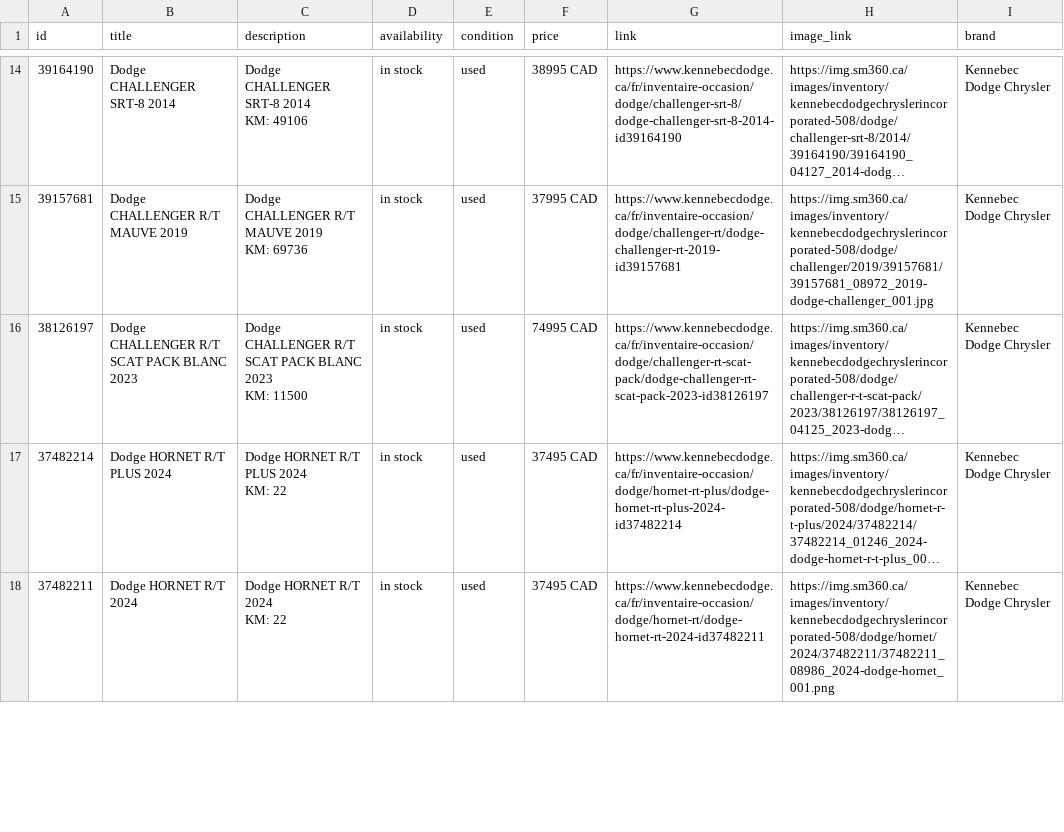
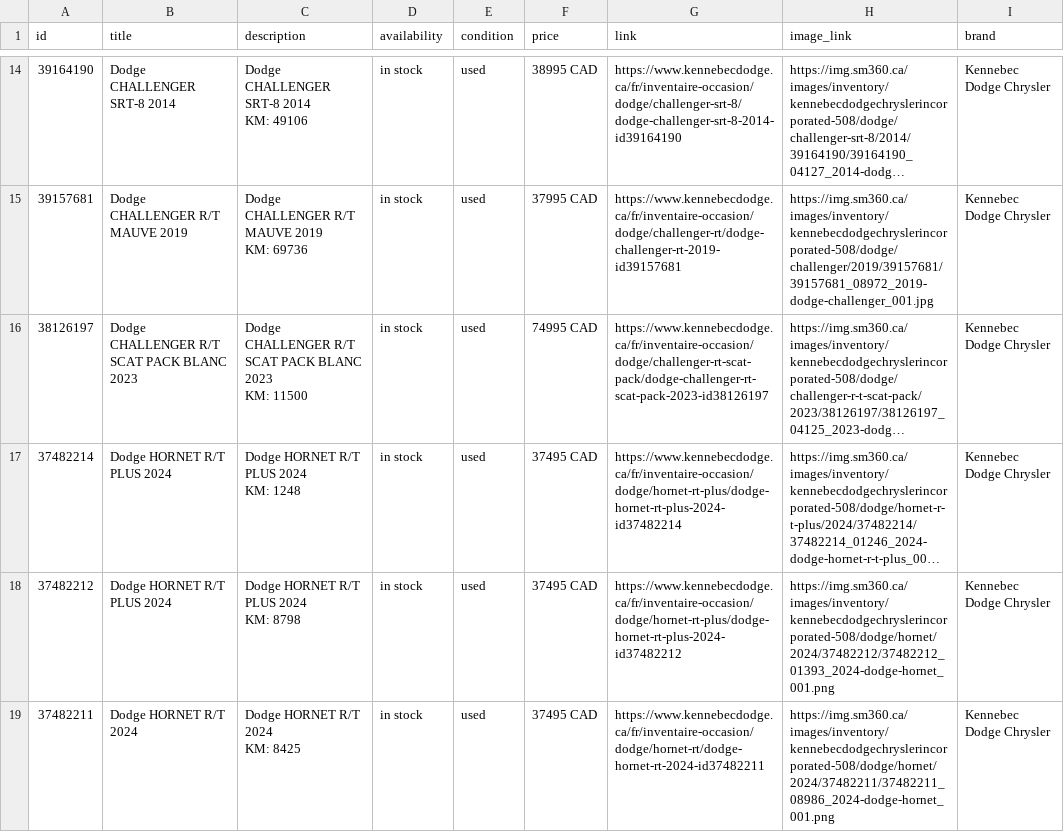
Before and after one commit to luxurahair/kennebec-meta-feed, a CSV file: docs/meta_used.csv, drawn as a sheet; only a part is shown, gaps mark what is left out; long unchanged cells end in …; addresses are those after the commit; ↵ is a line break in a cell; the diff covers the shown part only; the diff names each change by its address in the sheet, - before the commit and + after, or states it on an @@ line.

```diff
--- a/docs/meta_used.csv
+++ b/docs/meta_used.csv
-C17 (description): Dodge HORNET R/T PLUS 2024 ↵ KM: 22
+C17 (description): Dodge HORNET R/T PLUS 2024 ↵ KM: 1248
+row 18: 37482212 | Dodge HORNET R/T PLUS 2024 | Dodge HORNET R/T PLUS 2024 ↵ KM: 8798 | in stock | used | 37495 CAD | https://www.kennebecdodge.ca/fr/inventaire-occasion/dodge/hornet-rt-plus/dodge-hornet-rt-plus-2024-id37482212 | https://img.sm360.ca/images/inventory/kennebecdodgechryslerincorporated-508/dodge/hornet/2024/37482212/37482212_01393_2024-dodge-hornet_001.png | Kennebec Dodge Chrysler
-C19 (description): Dodge HORNET R/T 2024 ↵ KM: 22
+C19 (description): Dodge HORNET R/T 2024 ↵ KM: 8425
```
Also changed, not shown: 1 added row, 2 removed rows and 1 edited cell elsewhere in this file.
